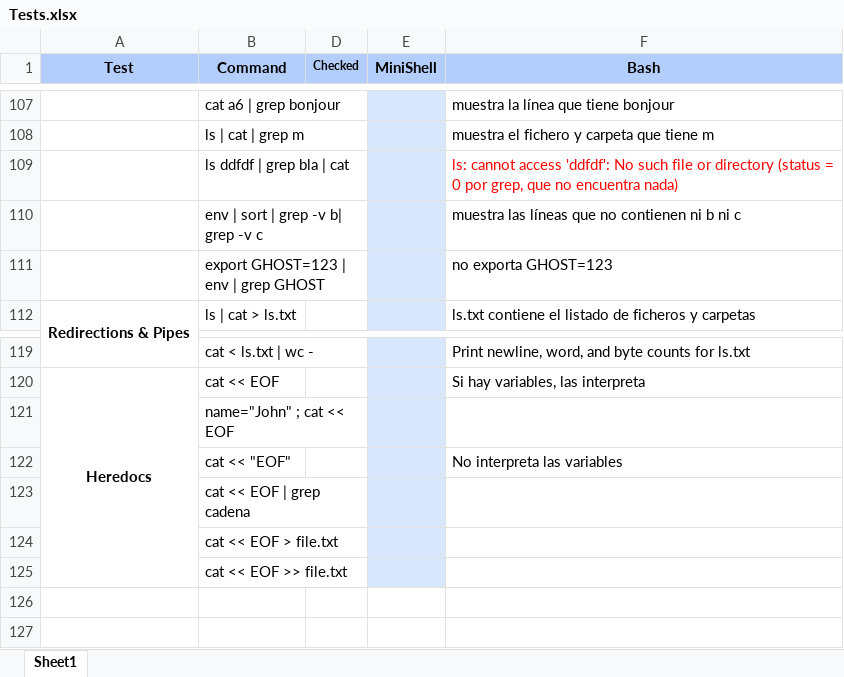
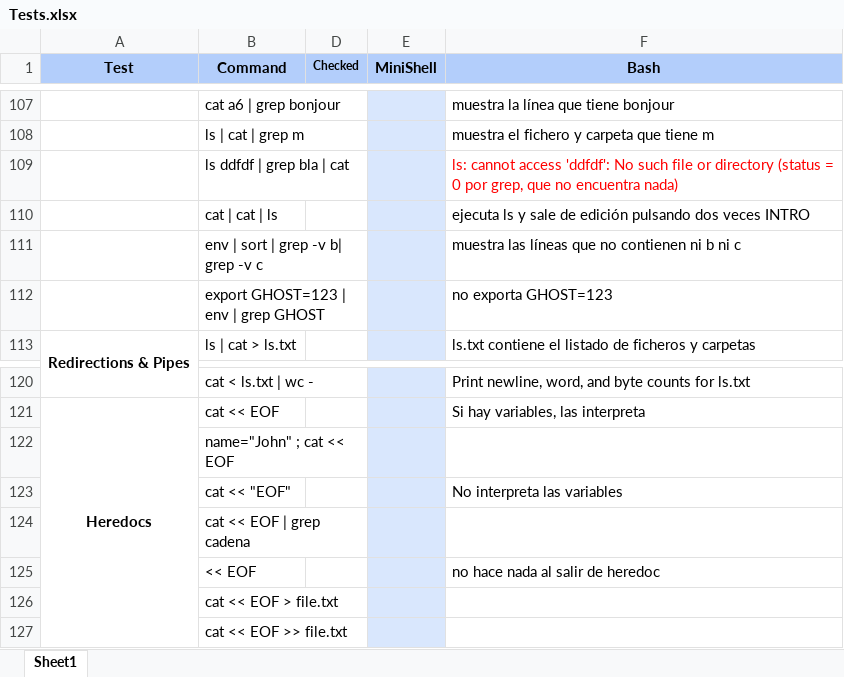
Before and after one commit to jlutrera/minishell, an Excel workbook: Tests.xlsx, sheet Sheet1, drawn as a sheet; only a part is shown, gaps mark what is left out; values as stored, in another font and other column widths than the file's, no borders; the diff names each change by its address in the sheet, - before the commit and + after, or states it on an @@ line.

```diff
--- a/Tests.xlsx (sheet Sheet1)
+++ b/Tests.xlsx (sheet Sheet1)
+row 110:  | cat | cat | ls |  |  | ejecuta ls y sale de edición pulsando dos veces INTRO
+row 125:  | << EOF |  |  | no hace nada al salir de heredoc
```
Also changed, not shown: 2 other files.
